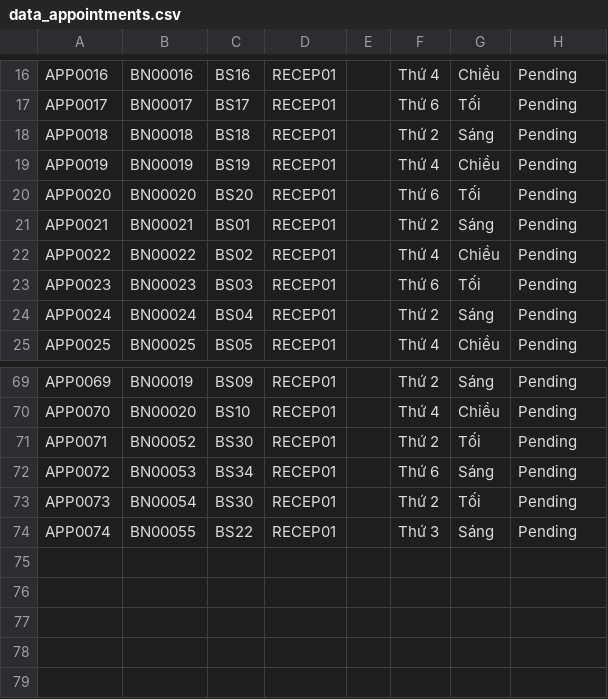
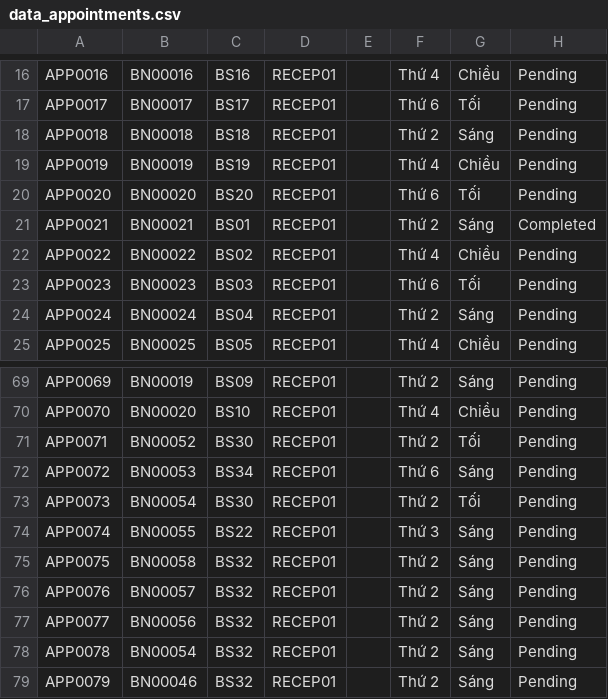
Before and after one commit to prestonwanttorevenge/PBL2, a CSV file: data/data_appointments.csv, drawn as a sheet; only a part is shown, gaps mark what is left out.

Commit message:
test data

```diff
--- a/data/data_appointments.csv
+++ b/data/data_appointments.csv
@@ -20,3 +20,3 @@ APP0019;BN00019;BS19;RECEP01;;Thứ 4;Chiều;Pending
 APP0020;BN00020;BS20;RECEP01;;Thứ 6;Tối;Pending
-APP0021;BN00021;BS01;RECEP01;;Thứ 2;Sáng;Pending
+APP0021;BN00021;BS01;RECEP01;;Thứ 2;Sáng;Completed
 APP0022;BN00022;BS02;RECEP01;;Thứ 4;Chiều;Pending
@@ -74 +74,6 @@ APP0073;BN00054;BS30;RECEP01;;Thứ 2;Tối;Pending
 APP0074;BN00055;BS22;RECEP01;;Thứ 3;Sáng;Pending
+APP0075;BN00058;BS32;RECEP01;;Thứ 2;Sáng;Pending
+APP0076;BN00057;BS32;RECEP01;;Thứ 2;Sáng;Pending
+APP0077;BN00056;BS32;RECEP01;;Thứ 2;Sáng;Pending
+APP0078;BN00054;BS32;RECEP01;;Thứ 2;Sáng;Pending
+APP0079;BN00046;BS32;RECEP01;;Thứ 2;Sáng;Pending
```
Also changed, not shown: data/doctors.csv, data/medical_records.csv, 5 other files.
